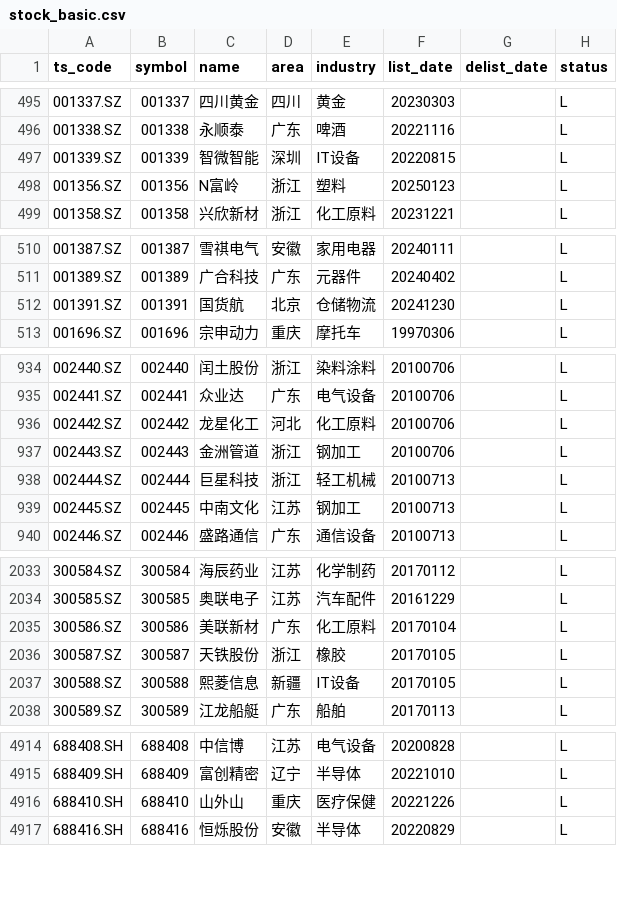
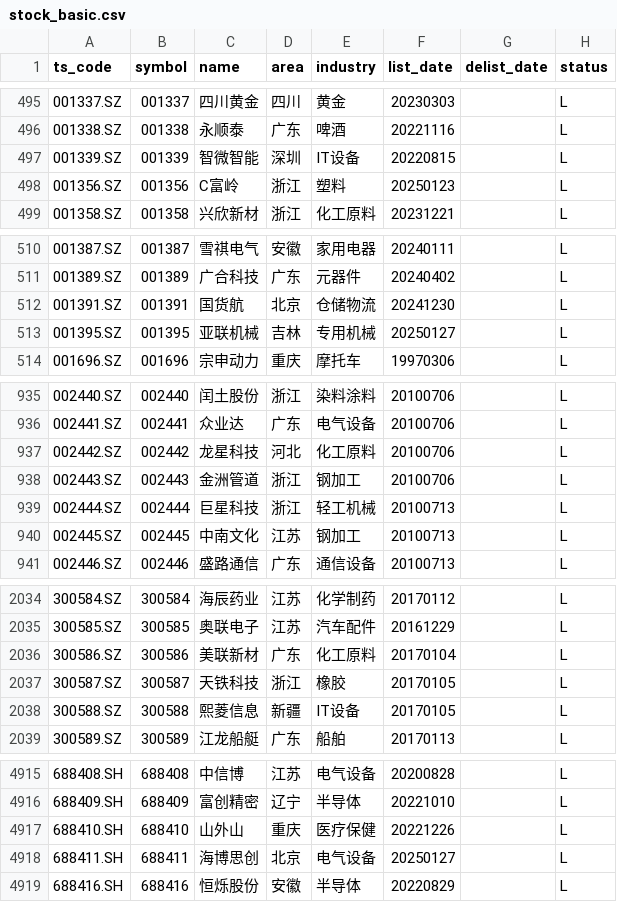
Before and after one commit to AFAN-LIFE/macropage, a CSV file: data/stock_basic.csv, drawn as a sheet; only a part is shown, gaps mark what is left out; the diff covers the shown part only.

Commit message:
daily update tushare data

```diff
--- a/data/stock_basic.csv
+++ b/data/stock_basic.csv
@@ -497,3 +497,3 @@ ts_code,symbol,name,area,industry,list_date,delist_date,status
 001339.SZ,001339,智微智能,深圳,IT设备,20220815,,L
-001356.SZ,001356,N富岭,浙江,塑料,20250123,,L
+001356.SZ,001356,C富岭,浙江,塑料,20250123,,L
 001358.SZ,001358,兴欣新材,浙江,化工原料,20231221,,L
@@ -512,2 +512,3 @@ ts_code,symbol,name,area,industry,list_date,delist_date,status
 001391.SZ,001391,国货航,北京,仓储物流,20241230,,L
+001395.SZ,001395,亚联机械,吉林,专用机械,20250127,,L
 001696.SZ,001696,宗申动力,重庆,摩托车,19970306,,L
@@ -935,3 +936,3 @@ ts_code,symbol,name,area,industry,list_date,delist_date,status
 002441.SZ,002441,众业达,广东,电气设备,20100706,,L
-002442.SZ,002442,龙星化工,河北,化工原料,20100706,,L
+002442.SZ,002442,龙星科技,河北,化工原料,20100706,,L
 002443.SZ,002443,金洲管道,浙江,钢加工,20100706,,L
@@ -2035,3 +2036,3 @@ ts_code,symbol,name,area,industry,list_date,delist_date,status
 300586.SZ,300586,美联新材,广东,化工原料,20170104,,L
-300587.SZ,300587,天铁股份,浙江,橡胶,20170105,,L
+300587.SZ,300587,天铁科技,浙江,橡胶,20170105,,L
 300588.SZ,300588,熙菱信息,新疆,IT设备,20170105,,L
@@ -4916,2 +4917,3 @@ ts_code,symbol,name,area,industry,list_date,delist_date,status
 688410.SH,688410,山外山,重庆,医疗保健,20221226,,L
+688411.SH,688411,海博思创,北京,电气设备,20250127,,L
 688416.SH,688416,恒烁股份,安徽,半导体,20220829,,L
```
Also changed, not shown: 1 edited cell elsewhere in this file, data/global_index.csv, data/tf_continuous.csv, 2 other files.
